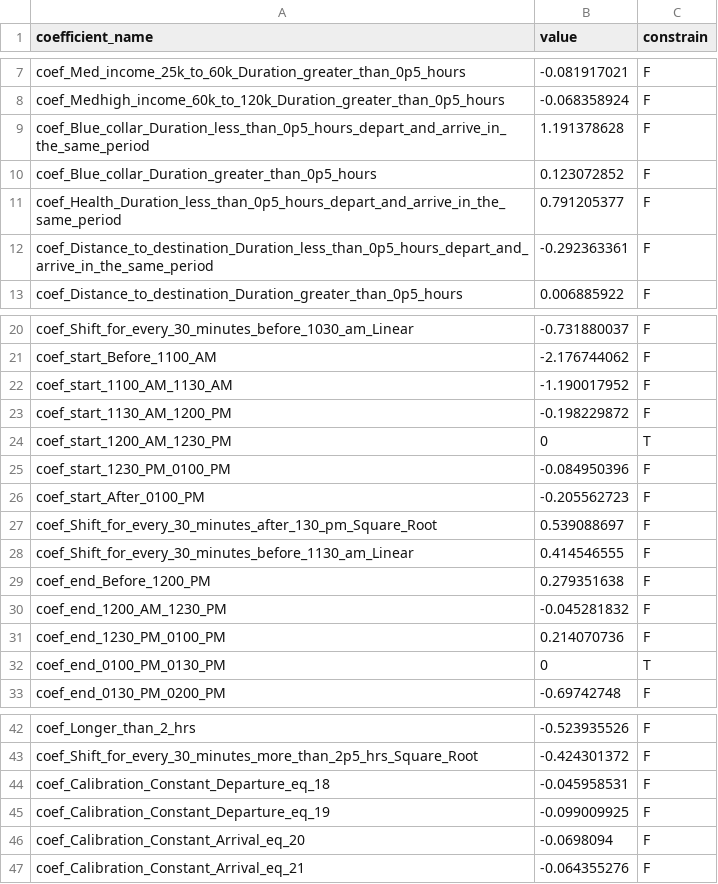
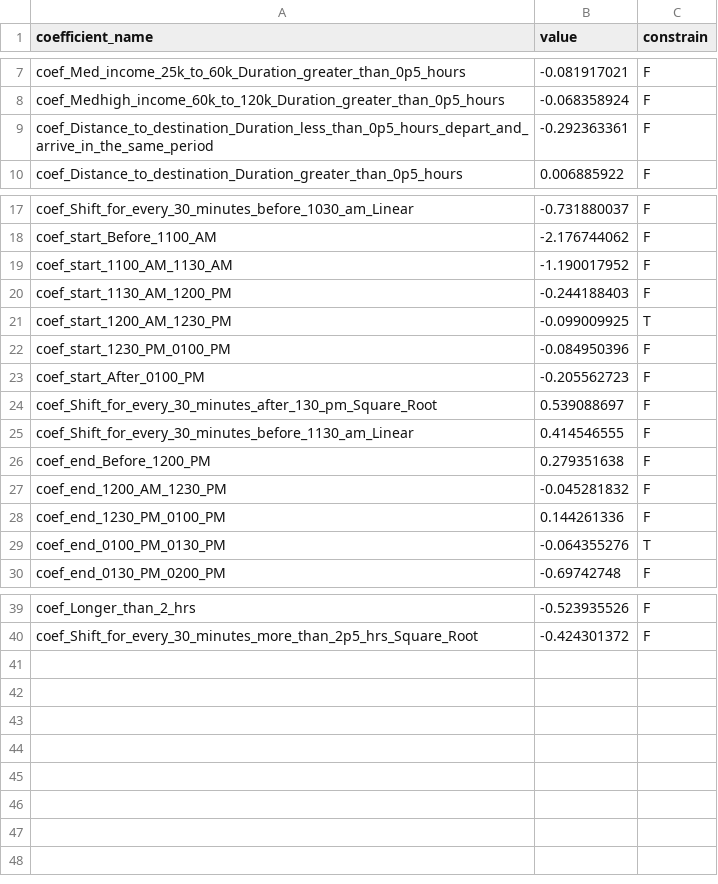
Before and after one commit to CMAP-REPOS/cmap_abm, a CSV file: activitysim/configs/tour_scheduling_atwork_coeffs.csv, drawn as a sheet; only a part is shown, gaps mark what is left out.

```diff
--- a/activitysim/configs/tour_scheduling_atwork_coeffs.csv
+++ b/activitysim/configs/tour_scheduling_atwork_coeffs.csv
@@ -8,5 +8,2 @@ coef_Med_income_25k_to_60k_Duration_greater_than_0p5_hours,-0.081917021,F
 coef_Medhigh_income_60k_to_120k_Duration_greater_than_0p5_hours,-0.068358924,F
-coef_Blue_collar_Duration_less_than_0p5_hours_depart_and_arrive_in_the_same_period,1.191378628,F
-coef_Blue_collar_Duration_greater_than_0p5_hours,0.123072852,F
-coef_Health_Duration_less_than_0p5_hours_depart_and_arrive_in_the_same_period,0.791205377,F
 coef_Distance_to_destination_Duration_less_than_0p5_hours_depart_and_arrive_in_the_same_period,-0.292363361,F
@@ -22,4 +19,4 @@ coef_start_Before_1100_AM,-2.176744062,F
 coef_start_1100_AM_1130_AM,-1.190017952,F
-coef_start_1130_AM_1200_PM,-0.198229872,F
-coef_start_1200_AM_1230_PM,0,T
+coef_start_1130_AM_1200_PM,-0.244188403,F
+coef_start_1200_AM_1230_PM,-0.099009925,T
 coef_start_1230_PM_0100_PM,-0.084950396,F
@@ -30,4 +27,4 @@ coef_end_Before_1200_PM,0.279351638,F
 coef_end_1200_AM_1230_PM,-0.045281832,F
-coef_end_1230_PM_0100_PM,0.214070736,F
-coef_end_0100_PM_0130_PM,0,T
+coef_end_1230_PM_0100_PM,0.144261336,F
+coef_end_0100_PM_0130_PM,-0.064355276,T
 coef_end_0130_PM_0200_PM,-0.69742748,F
@@ -43,5 +40 @@ coef_Longer_than_2_hrs,-0.523935526,F
 coef_Shift_for_every_30_minutes_more_than_2p5_hrs_Square_Root,-0.424301372,F
-coef_Calibration_Constant_Departure_eq_18,-0.045958531,F
-coef_Calibration_Constant_Departure_eq_19,-0.099009925,F
-coef_Calibration_Constant_Arrival_eq_20,-0.0698094,F
-coef_Calibration_Constant_Arrival_eq_21,-0.064355276,F
```
Also changed, not shown: activitysim/configs/tour_scheduling_atwork.csv.
